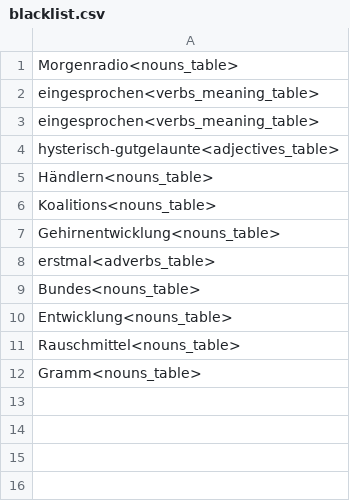
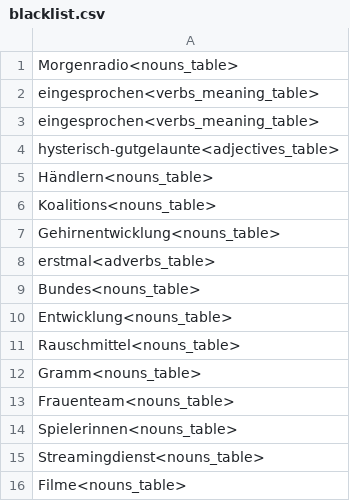
Before and after one commit to SalahEddineGhamri/textile, a CSV file: cache/blacklist.csv, drawn as a sheet.

```diff
--- a/cache/blacklist.csv
+++ b/cache/blacklist.csv
@@ -12 +12,5 @@ Rauschmittel<nouns_table>
 Gramm<nouns_table>
+Frauenteam<nouns_table>
+ Spielerinnen<nouns_table>
+Streamingdienst<nouns_table>
+ Filme<nouns_table>
```
Also changed, not shown: 16 other files.
